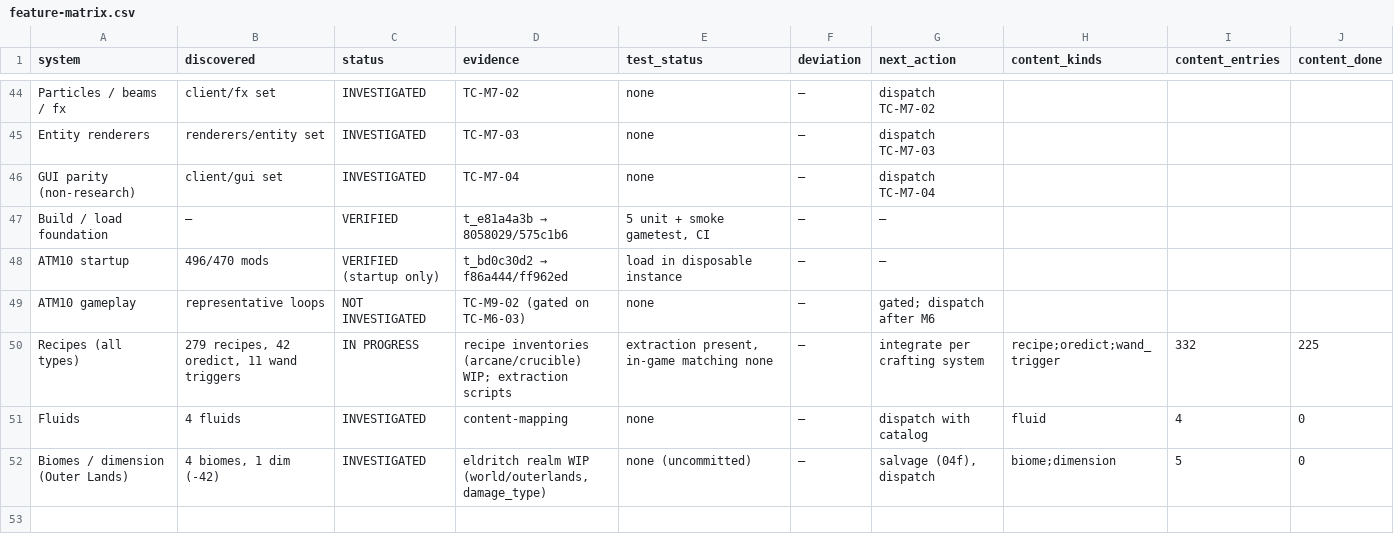
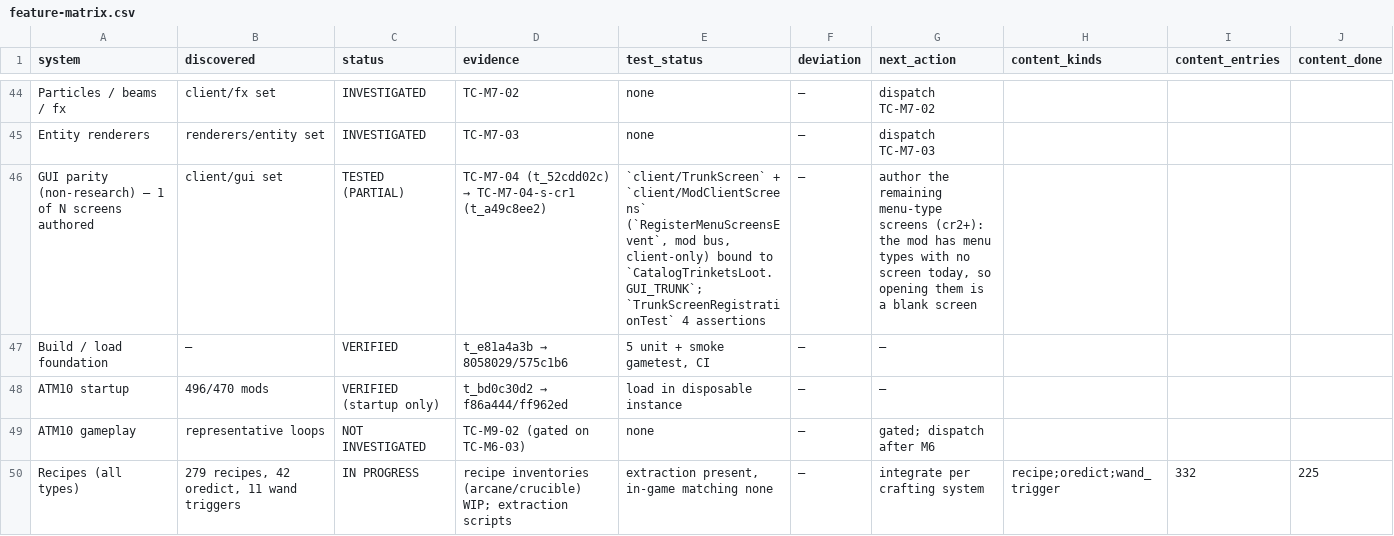
Before and after one commit to JonnyUtah12/thaumcraft-classic-modern, a CSV file: docs/feature-matrix.csv, drawn as a sheet; only a part is shown, gaps mark what is left out; the shorter side is filled out with more unchanged rows.

Commit message:
docs: TC-M7-04-s-cr1 first screen — matrix to TESTED (PARTIAL), tracking row, changelog
The card shipped code with no docs. Rows added with the gate numbers (372 unit /
0 failures, 103/103 + 103/103), the two orchestrator test fixes, and the scope
honesty: 1 of N screens; GUI parity is authoring, not porting.
feature-matrix.csv regenerated.

```diff
--- a/docs/feature-matrix.csv
+++ b/docs/feature-matrix.csv
@@ -45,3 +45,3 @@ Particles / beams / fx,client/fx set,INVESTIGATED,TC-M7-02,none,—,dispatch TC-
 Entity renderers,renderers/entity set,INVESTIGATED,TC-M7-03,none,—,dispatch TC-M7-03,,,
-GUI parity (non-research),client/gui set,INVESTIGATED,TC-M7-04,none,—,dispatch TC-M7-04,,,
+GUI parity (non-research) — 1 of N screens authored,client/gui set,TESTED (PARTIAL),TC-M7-04 (t_52cdd02c) → TC-M7-04-s-cr1 (t_a49c8ee2),"`client/TrunkScreen` + `client/ModClientScreens` (`RegisterMenuScreensEvent`, mod bus, client-only) bound to `CatalogTrinketsLoot.GUI_TRUNK`; `TrunkScreenRegistrationTest` 4 assertions",—,"author the remaining menu-type screens (cr2+): the mod has menu types with no screen today, so opening them is a blank screen",,,
 Build / load foundation,—,VERIFIED,t_e81a4a3b → 8058029/575c1b6,"5 unit + smoke gametest, CI",—,—,,,
```
Also changed, not shown: 3 other files.
